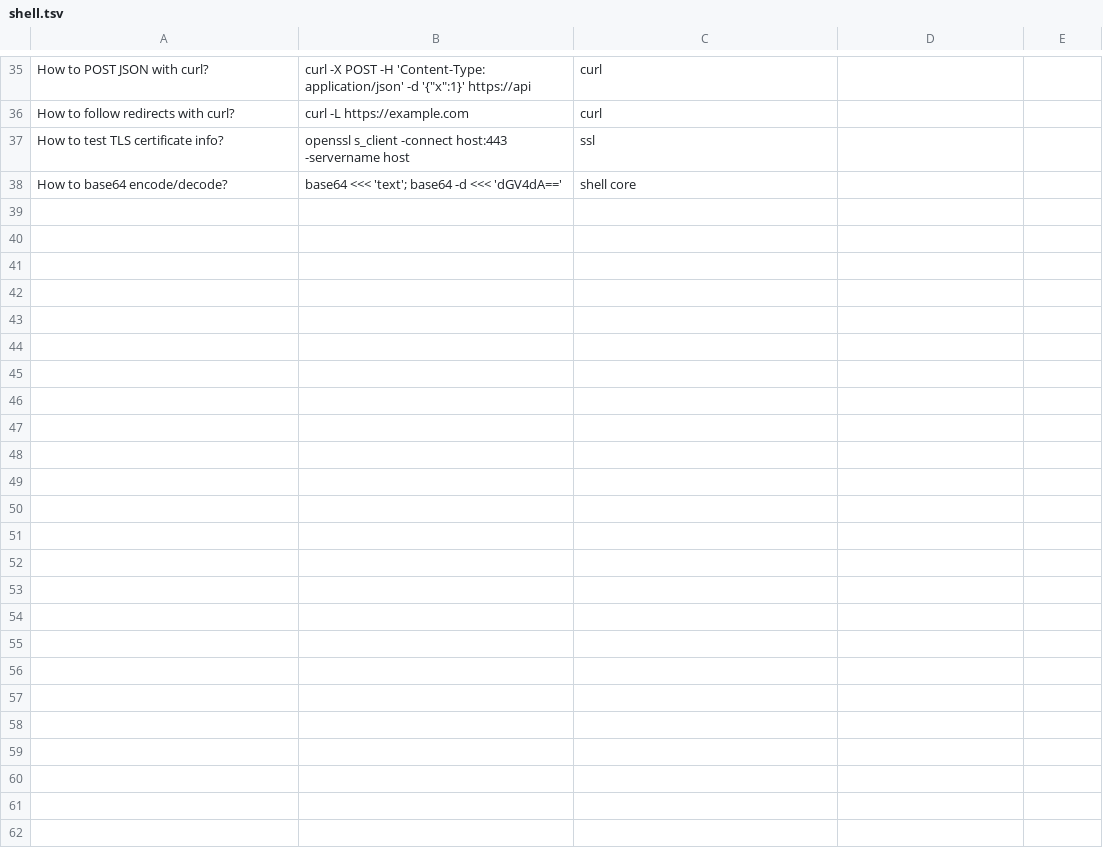
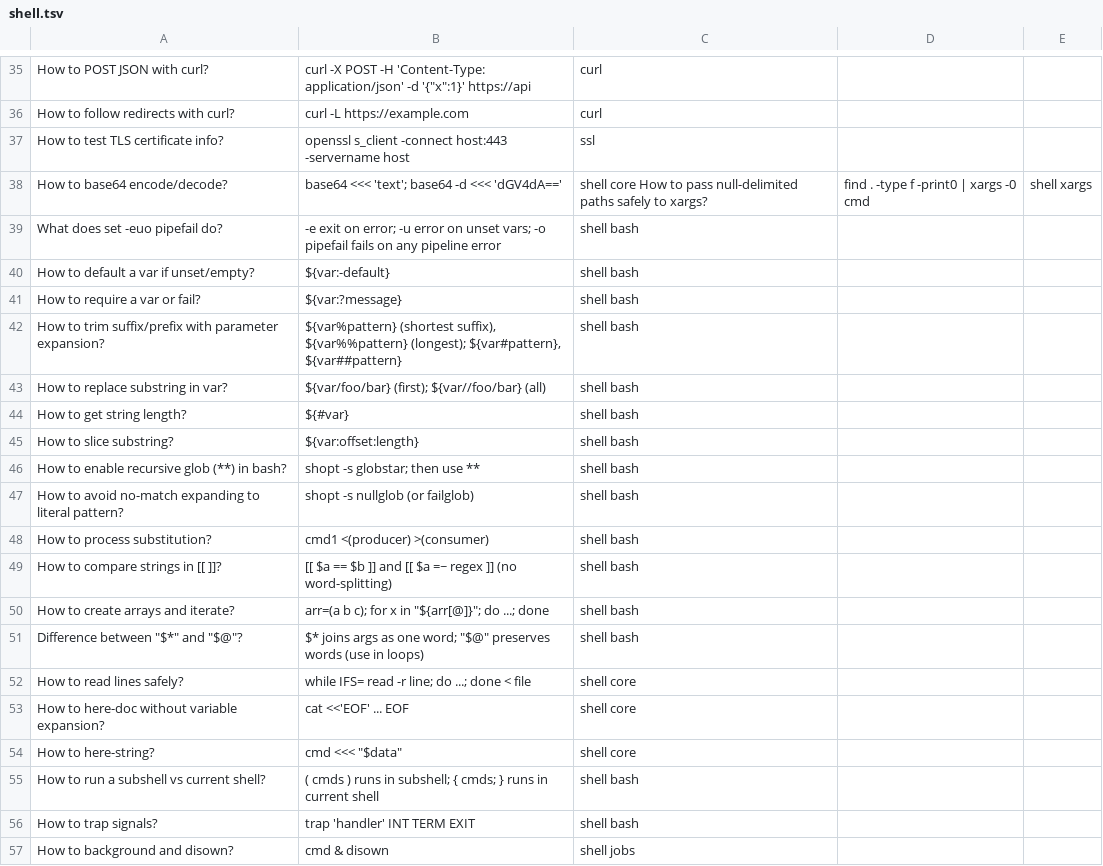
Before and after one commit to traneric94/dotfiles, a TSV file: anki/shell.tsv, drawn as a sheet; only a part is shown, gaps mark what is left out; the diff covers the shown part only.

Commit message:
anki: more shell (bash/xargs/glob/params) and new Makefile tips deck

```diff
--- a/anki/shell.tsv
+++ b/anki/shell.tsv
@@ -37,2 +37,21 @@ How to follow redirects with curl?	curl -L https://example.com	curl
 How to test TLS certificate info?	openssl s_client -connect host:443 -servername host	ssl
-How to base64 encode/decode?	base64 <<< 'text'; base64 -d <<< 'dGV4dA=='	shell core
+How to base64 encode/decode?	base64 <<< 'text'; base64 -d <<< 'dGV4dA=='	shell core How to pass null-delimited paths safely to xargs?	find . -type f -print0 | xargs -0 cmd	shell xargs
+What does set -euo pipefail do?	-e exit on error; -u error on unset vars; -o pipefail fails on any pipeline error	shell bash
+How to default a var if unset/empty?	${var:-default}	shell bash
+How to require a var or fail?	${var:?message}	shell bash
+How to trim suffix/prefix with parameter expansion?	${var%pattern} (shortest suffix), ${var%%pattern} (longest); ${var#pattern}, ${var##pattern}	shell bash
+How to replace substring in var?	${var/foo/bar} (first); ${var//foo/bar} (all)	shell bash
+How to get string length?	${#var}	shell bash
+How to slice substring?	${var:offset:length}	shell bash
+How to enable recursive glob (**) in bash?	shopt -s globstar; then use **	shell bash
+How to avoid no-match expanding to literal pattern?	shopt -s nullglob (or failglob)	shell bash
+How to process substitution?	cmd1 <(producer) >(consumer)	shell bash
+How to compare strings in [[ ]]?	[[ $a == $b ]] and [[ $a =~ regex ]] (no word-splitting)	shell bash
+How to create arrays and iterate?	arr=(a b c); for x in "${arr[@]}"; do ...; done	shell bash
+Difference between "$*" and "$@"?	"$*" joins args as one word; "$@" preserves words (use in loops)	shell bash
+How to read lines safely?	while IFS= read -r line; do ...; done < file	shell core
+How to here-doc without variable expansion?	cat <<'EOF' ... EOF	shell core
+How to here-string?	cmd <<< "$data"	shell core
+How to run a subshell vs current shell?	( cmds ) runs in subshell; { cmds; } runs in current shell	shell bash
+How to trap signals?	trap 'handler' INT TERM EXIT	shell bash
+How to background and disown?	cmd & disown	shell jobs
```
Also changed, not shown: 12 added rows elsewhere in this file, 1 other file.
